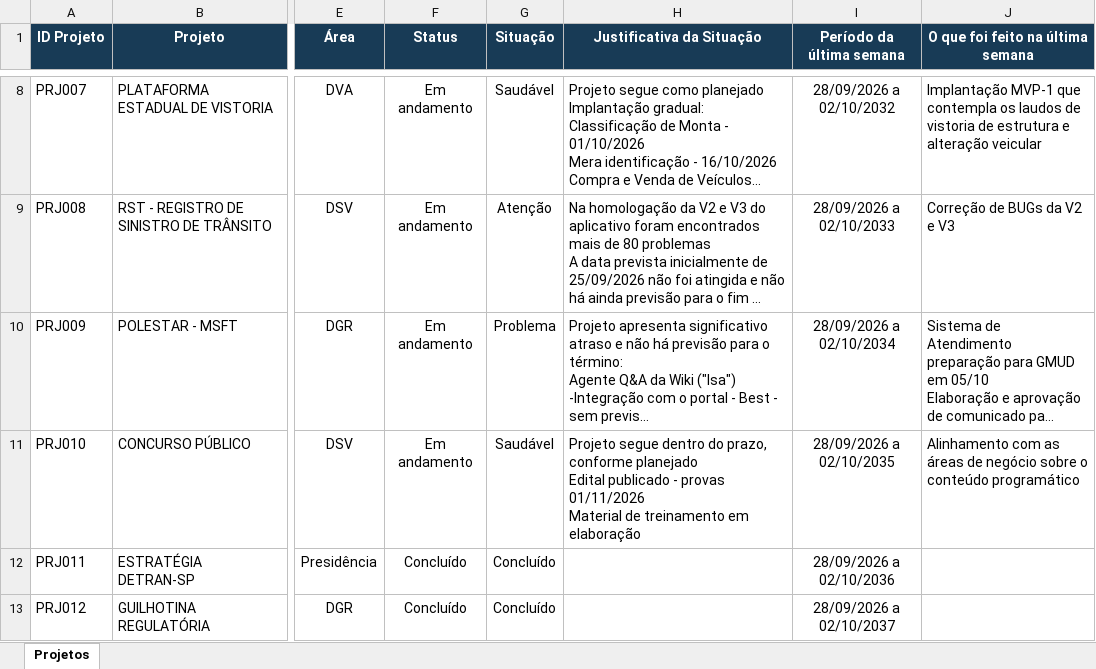
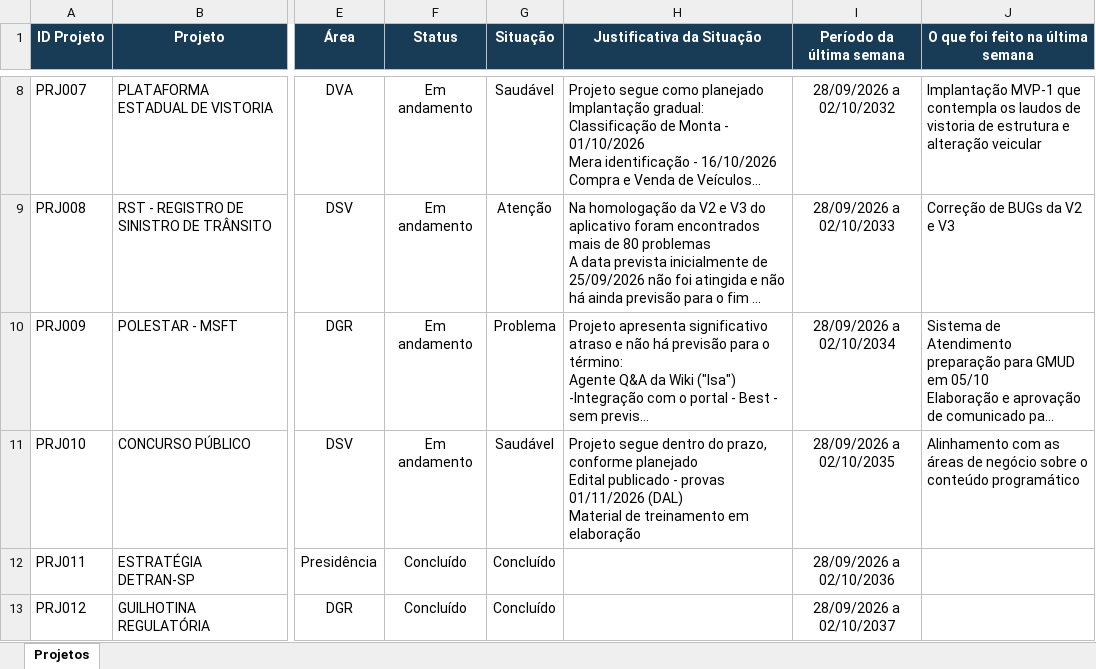
Before and after one commit to Aegeape/Painel-de-Projetos-Estrategicos, an Excel workbook: Painel-de-Projetos.xlsx, sheet Projetos, drawn as a sheet; only a part is shown, gaps mark what is left out; long unchanged cells end in …; values as stored, in another font and other column widths than the file's, no borders; ↵ is a line break in a cell; the diff names each change by its address in the sheet, - before the commit and + after, or states it on an @@ line.

Commit message:
Add files via upload

```diff
--- a/Painel-de-Projetos.xlsx (sheet Projetos)
+++ b/Painel-de-Projetos.xlsx (sheet Projetos)
-H11 (Justificativa da Situação): …provas 01/11/2026 ↵ Material de…
+H11 (Justificativa da Situação): …provas 01/11/2026 (DAL) ↵ Material de…
```
